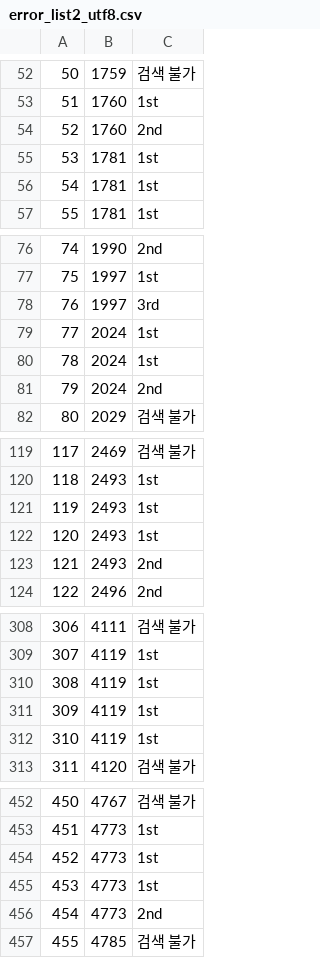
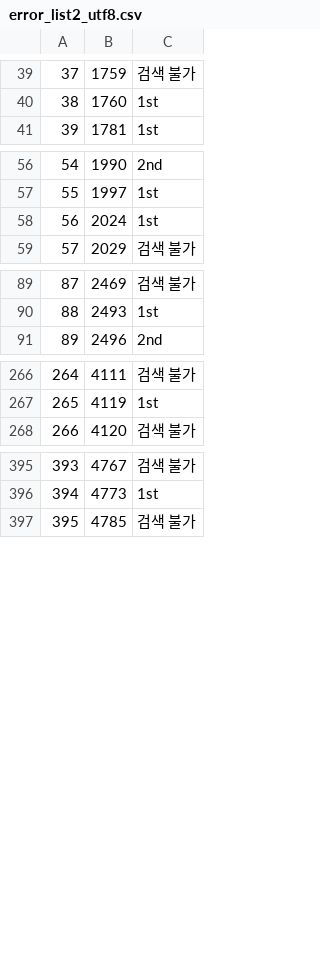
Before and after one commit to Play-Web-miniProject/MovieDL, a CSV file: eyz/files/error_list2_utf8.csv, drawn as a sheet; only a part is shown, gaps mark what is left out; the diff covers the shown part only; the diff names each change by its address in the sheet, - before the commit and + after, or states it on an @@ line.

```diff
--- a/eyz/files/error_list2_utf8.csv
+++ b/eyz/files/error_list2_utf8.csv
@@ column A renumbered from row 3 down @@
-row 54: 52 | 1760 | 2nd
-row 55: 53 | 1781 | 1st
-row 56: 54 | 1781 | 1st
-row 78: 76 | 1997 | 3rd
-row 80: 78 | 2024 | 1st
-row 81: 79 | 2024 | 2nd
-row 121: 119 | 2493 | 1st
-row 122: 120 | 2493 | 1st
-row 123: 121 | 2493 | 2nd
-row 310: 308 | 4119 | 1st
-row 311: 309 | 4119 | 1st
-row 312: 310 | 4119 | 1st
-row 454: 452 | 4773 | 1st
-row 455: 453 | 4773 | 1st
-row 456: 454 | 4773 | 2nd
```
Also changed, not shown: 45 removed rows elsewhere in this file, eyz/files/naver_api2_drop_dupl_utf-8.csv, eyz/files/naver_api2_utf-8.csv, 4 other files.
